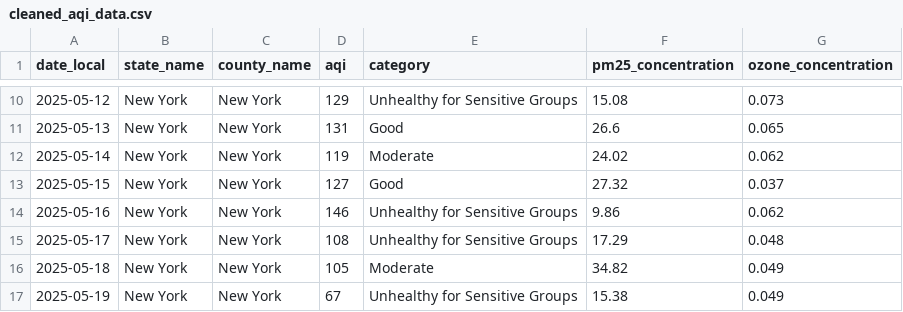
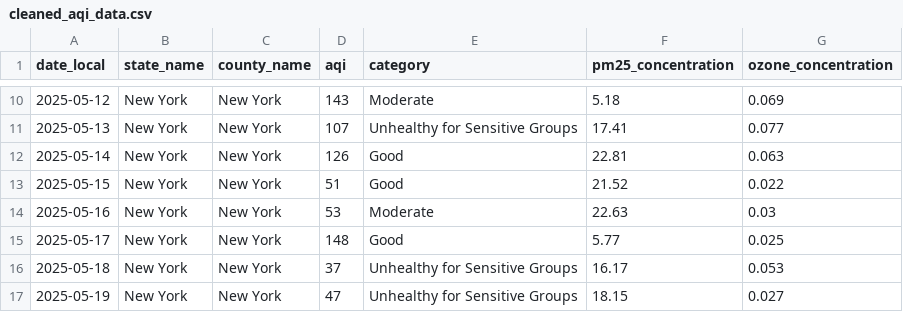
Before and after one commit to EricaR2D2/FloodVoice, a CSV file: cleaned_aqi_data.csv, drawn as a sheet; only a part is shown, gaps mark what is left out; the diff covers the shown part only.

```diff
--- a/cleaned_aqi_data.csv
+++ b/cleaned_aqi_data.csv
@@ -10,8 +10,8 @@ date_local,state_name,county_name,aqi,category,pm25_concentration,ozone_concentr
-2025-05-12,New York,New York,129,Unhealthy for Sensitive Groups,15.08,0.073
-2025-05-13,New York,New York,131,Good,26.6,0.065
-2025-05-14,New York,New York,119,Moderate,24.02,0.062
-2025-05-15,New York,New York,127,Good,27.32,0.037
-2025-05-16,New York,New York,146,Unhealthy for Sensitive Groups,9.86,0.062
-2025-05-17,New York,New York,108,Unhealthy for Sensitive Groups,17.29,0.048
-2025-05-18,New York,New York,105,Moderate,34.82,0.049
-2025-05-19,New York,New York,67,Unhealthy for Sensitive Groups,15.38,0.049
+2025-05-12,New York,New York,143,Moderate,5.18,0.069
+2025-05-13,New York,New York,107,Unhealthy for Sensitive Groups,17.41,0.077
+2025-05-14,New York,New York,126,Good,22.81,0.063
+2025-05-15,New York,New York,51,Good,21.52,0.022
+2025-05-16,New York,New York,53,Moderate,22.63,0.03
+2025-05-17,New York,New York,148,Good,5.77,0.025
+2025-05-18,New York,New York,37,Unhealthy for Sensitive Groups,16.17,0.053
+2025-05-19,New York,New York,47,Unhealthy for Sensitive Groups,18.15,0.027
```
Also changed, not shown: 78 edited cells elsewhere in this file, cdc_ili_data.csv, cleaned_cdc_data.csv, 9 other files.
